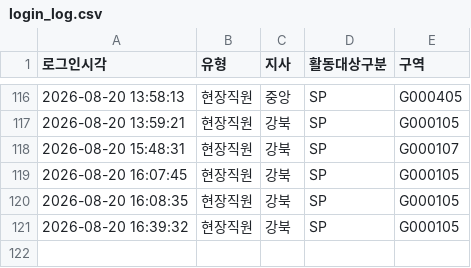
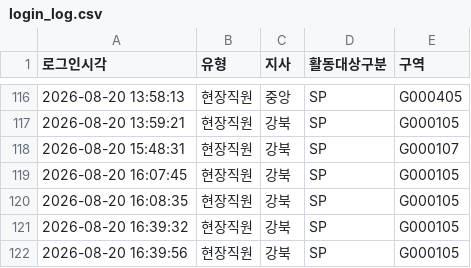
Before and after one commit to heebonpark/data-intel-field-2026-2Q-, a CSV file: login_log.csv, drawn as a sheet; only a part is shown, gaps mark what is left out; the diff names each change by its address in the sheet, - before the commit and + after, or states it on an @@ line.

Commit message:
Login: 현장직원 강북/SP/G000105

```diff
--- a/login_log.csv
+++ b/login_log.csv
+row 122: 2026-08-20 16:39:56 | 현장직원 | 강북 | SP | G000105
```
